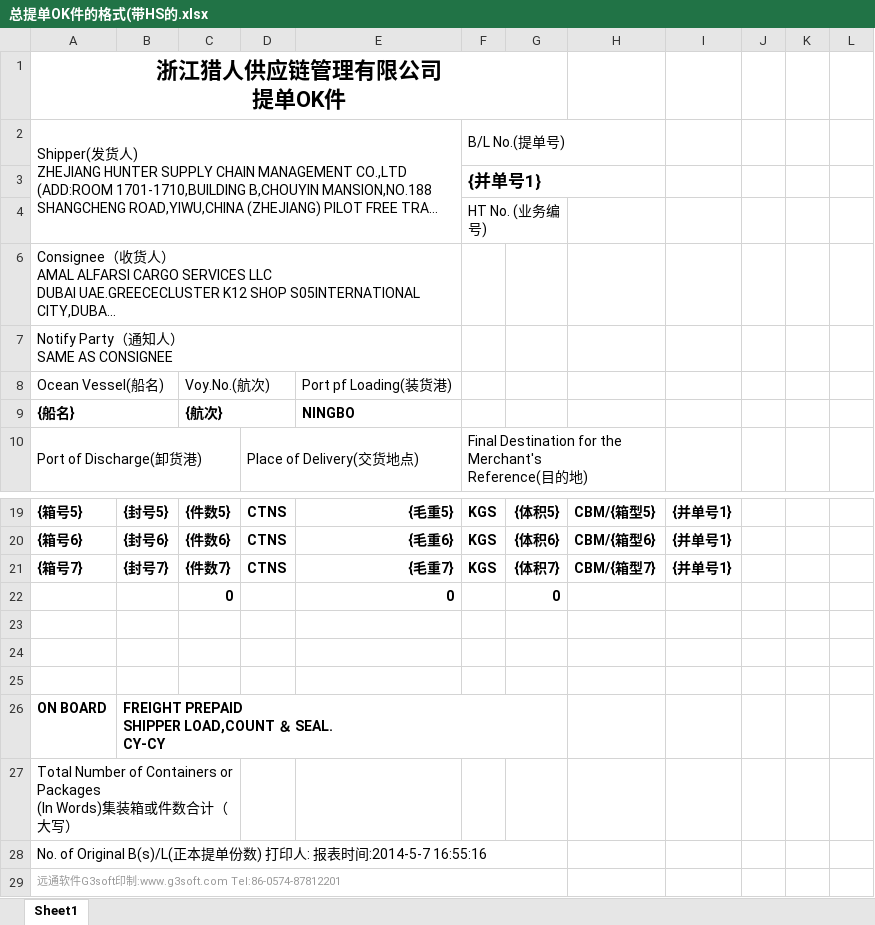
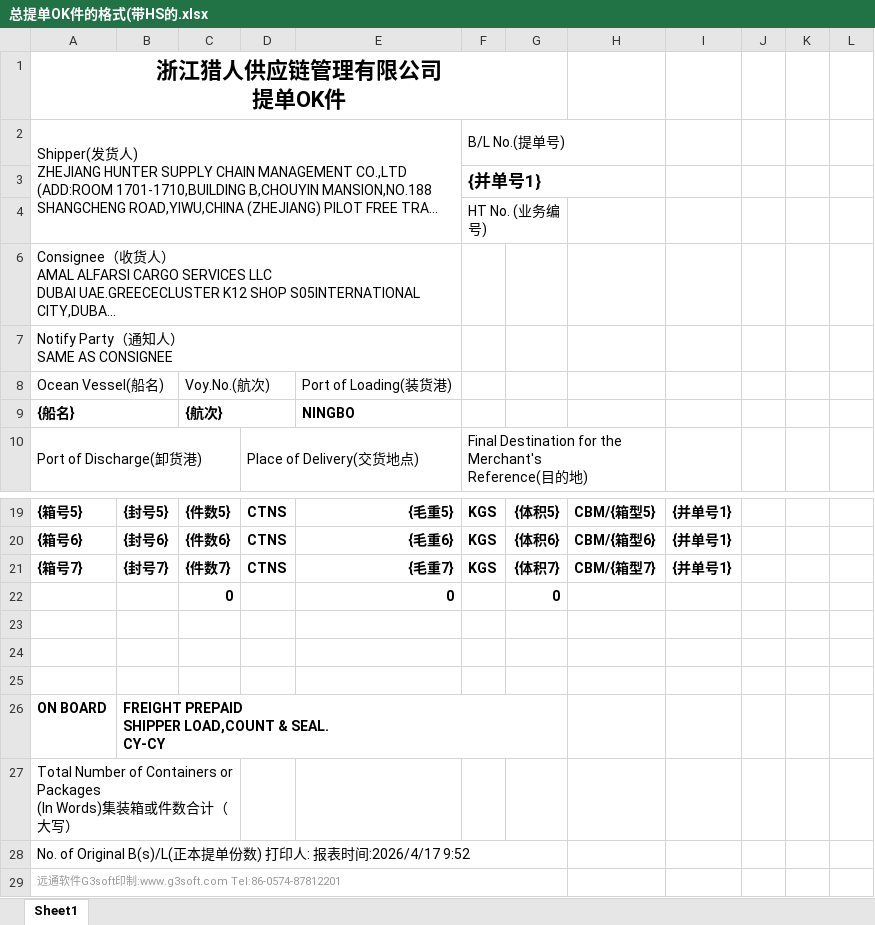
Before and after one commit to jsy96/dd1dd, an Excel workbook: templates/总提单OK件的格式(带HS的.xlsx, sheet Sheet1, drawn as a sheet; only a part is shown, gaps mark what is left out; long unchanged cells end in …; values as stored, in another font and other column widths than the file's, no borders; ↵ is a line break in a cell; the diff names each change by its address in the sheet, - before the commit and + after, or states it on an @@ line.

```diff
--- a/templates/总提单OK件的格式(带HS的.xlsx (sheet Sheet1)
+++ b/templates/总提单OK件的格式(带HS的.xlsx (sheet Sheet1)
-E8: Port pf Loading(装货港)
+E8: Port of Loading(装货港)
-B26: …SHIPPER LOAD,COUNT ＆ SEAL. ↵ CY-CY
+B26: …SHIPPER LOAD,COUNT & SEAL. ↵ CY-CY
-A28: …时间:2014-5-7 16:55:16
+A28: …时间:2026/4/17 9:52
```
Also changed, not shown: templates/总提单OK件的格式(无HS的.xlsx.
